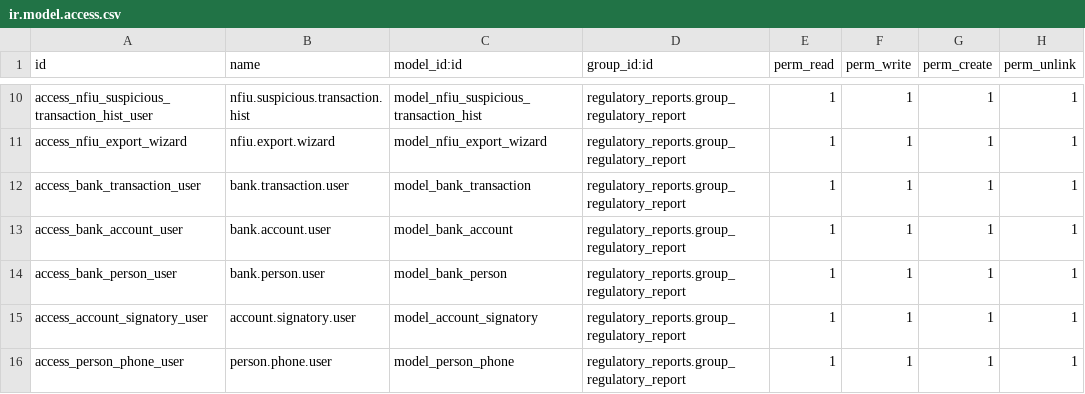
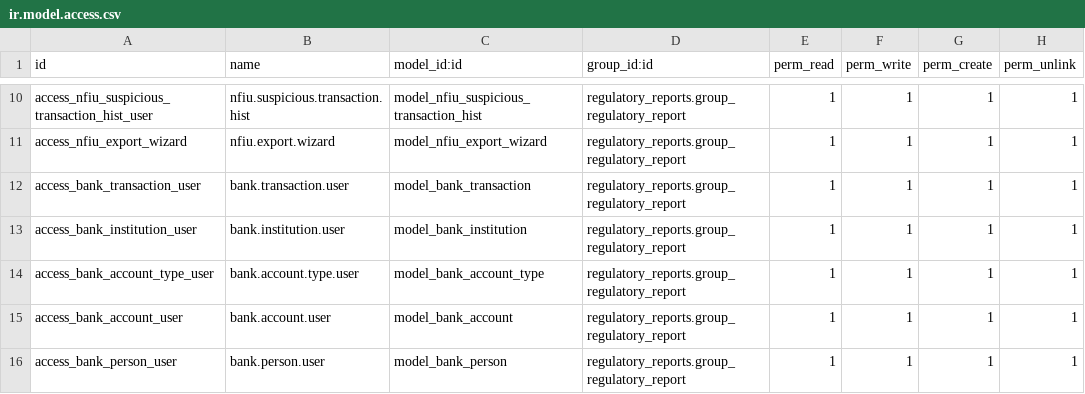
Before and after one commit to novaji-introserve/matrics-app, a CSV file: nfiu_reporting/security/ir.model.access.csv, drawn as a sheet; only a part is shown, gaps mark what is left out; the shorter side is filled out with more unchanged rows; the diff names each change by its address in the sheet, - before the commit and + after, or states it on an @@ line.

```diff
--- a/nfiu_reporting/security/ir.model.access.csv
+++ b/nfiu_reporting/security/ir.model.access.csv
+row 13: access_bank_institution_user | bank.institution.user | model_bank_institution | regulatory_reports.group_regulatory_report | 1 | 1 | 1 | 1
+row 14: access_bank_account_type_user | bank.account.type.user | model_bank_account_type | regulatory_reports.group_regulatory_report | 1 | 1 | 1 | 1
```
Also changed, not shown: 19 other files.
